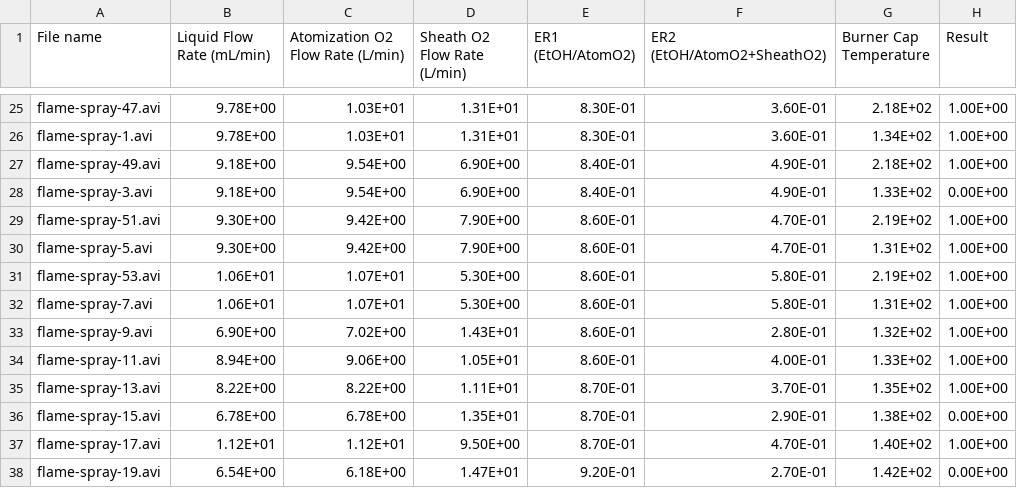
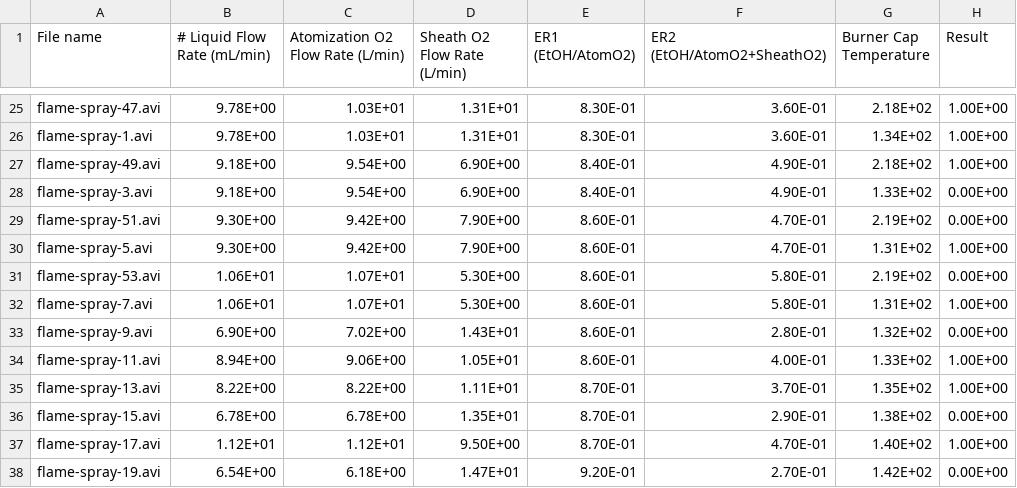
Before and after one commit to SnowballAntrobus/FlameSprayAnalysis, a CSV file: data.csv, drawn as a sheet; only a part is shown, gaps mark what is left out; the diff covers the shown part only.

```diff
--- a/data.csv
+++ b/data.csv
@@ -1 +1 @@
-File name,Liquid Flow Rate (mL/min) , Atomization O2 Flow Rate (L/min) , Sheath O2 Flow Rate (L/min) , ER1 (EtOH/AtomO2) , ER2 (EtOH/AtomO2+SheathO2),Burner Cap Temperature,Result
+File name,# Liquid Flow Rate (mL/min) , Atomization O2 Flow Rate (L/min) , Sheath O2 Flow Rate (L/min) , ER1 (EtOH/AtomO2) , ER2 (EtOH/AtomO2+SheathO2),Burner Cap Temperature,Result
@@ -28,7 +28,7 @@ flame-spray-49.avi,9.18E+00,9.54E+00,6.90E+00,8.40E-01,4.90E-01,2.18E+02,1.00E+0
 flame-spray-3.avi,9.18E+00,9.54E+00,6.90E+00,8.40E-01,4.90E-01,1.33E+02,0.00E+00
-flame-spray-51.avi,9.30E+00,9.42E+00,7.90E+00,8.60E-01,4.70E-01,2.19E+02,1.00E+00
+flame-spray-51.avi,9.30E+00,9.42E+00,7.90E+00,8.60E-01,4.70E-01,2.19E+02,0.00E+00
 flame-spray-5.avi,9.30E+00,9.42E+00,7.90E+00,8.60E-01,4.70E-01,1.31E+02,1.00E+00
-flame-spray-53.avi,1.06E+01,1.07E+01,5.30E+00,8.60E-01,5.80E-01,2.19E+02,1.00E+00
+flame-spray-53.avi,1.06E+01,1.07E+01,5.30E+00,8.60E-01,5.80E-01,2.19E+02,0.00E+00
 flame-spray-7.avi,1.06E+01,1.07E+01,5.30E+00,8.60E-01,5.80E-01,1.31E+02,1.00E+00
-flame-spray-9.avi,6.90E+00,7.02E+00,1.43E+01,8.60E-01,2.80E-01,1.32E+02,1.00E+00
+flame-spray-9.avi,6.90E+00,7.02E+00,1.43E+01,8.60E-01,2.80E-01,1.32E+02,0.00E+00
 flame-spray-11.avi,8.94E+00,9.06E+00,1.05E+01,8.60E-01,4.00E-01,1.33E+02,1.00E+00
```
Also changed, not shown: 12 edited cells elsewhere in this file, 3 other files.
